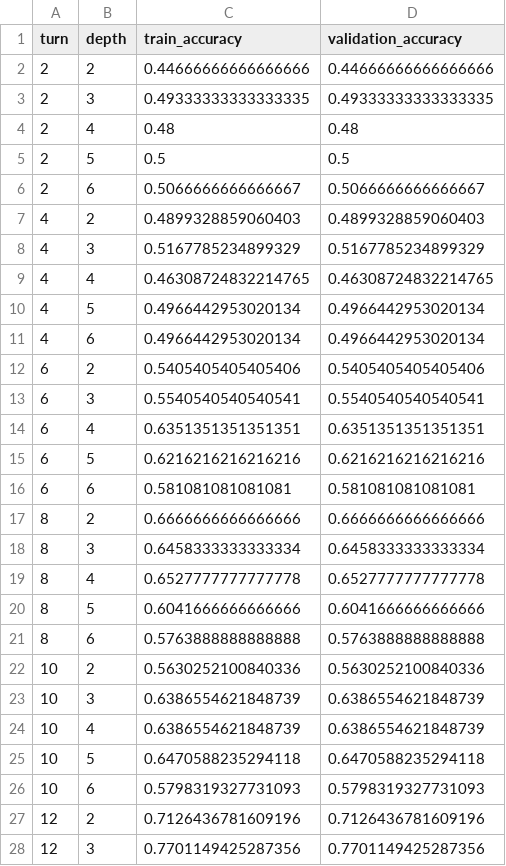
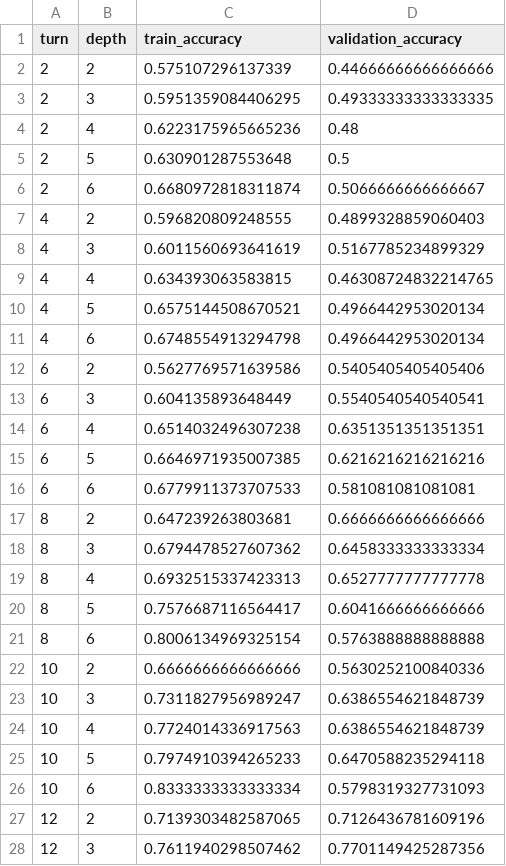
Before and after one commit to yd5256/ML-Project-Fall-2026, a CSV file: results/tree_depth_comparison.csv, drawn as a sheet; only a part is shown; the diff covers the shown part only.

Commit message:
Fix decision tree training accuracy output

```diff
--- a/results/tree_depth_comparison.csv
+++ b/results/tree_depth_comparison.csv
@@ -1,28 +1,28 @@
 turn,depth,train_accuracy,validation_accuracy
-2,2,0.44666666666666666,0.44666666666666666
-2,3,0.49333333333333335,0.49333333333333335
-2,4,0.48,0.48
-2,5,0.5,0.5
-2,6,0.5066666666666667,0.5066666666666667
-4,2,0.4899328859060403,0.4899328859060403
-4,3,0.5167785234899329,0.5167785234899329
-4,4,0.46308724832214765,0.46308724832214765
-4,5,0.4966442953020134,0.4966442953020134
-4,6,0.4966442953020134,0.4966442953020134
-6,2,0.5405405405405406,0.5405405405405406
-6,3,0.5540540540540541,0.5540540540540541
-6,4,0.6351351351351351,0.6351351351351351
-6,5,0.6216216216216216,0.6216216216216216
-6,6,0.581081081081081,0.581081081081081
-8,2,0.6666666666666666,0.6666666666666666
-8,3,0.6458333333333334,0.6458333333333334
-8,4,0.6527777777777778,0.6527777777777778
-8,5,0.6041666666666666,0.6041666666666666
-8,6,0.5763888888888888,0.5763888888888888
-10,2,0.5630252100840336,0.5630252100840336
-10,3,0.6386554621848739,0.6386554621848739
-10,4,0.6386554621848739,0.6386554621848739
-10,5,0.6470588235294118,0.6470588235294118
-10,6,0.5798319327731093,0.5798319327731093
-12,2,0.7126436781609196,0.7126436781609196
-12,3,0.7701149425287356,0.7701149425287356
+2,2,0.575107296137339,0.44666666666666666
+2,3,0.5951359084406295,0.49333333333333335
+2,4,0.6223175965665236,0.48
+2,5,0.630901287553648,0.5
+2,6,0.6680972818311874,0.5066666666666667
+4,2,0.596820809248555,0.4899328859060403
+4,3,0.6011560693641619,0.5167785234899329
+4,4,0.634393063583815,0.46308724832214765
+4,5,0.6575144508670521,0.4966442953020134
+4,6,0.6748554913294798,0.4966442953020134
+6,2,0.5627769571639586,0.5405405405405406
+6,3,0.604135893648449,0.5540540540540541
+6,4,0.6514032496307238,0.6351351351351351
+6,5,0.6646971935007385,0.6216216216216216
+6,6,0.6779911373707533,0.581081081081081
+8,2,0.647239263803681,0.6666666666666666
+8,3,0.6794478527607362,0.6458333333333334
+8,4,0.6932515337423313,0.6527777777777778
+8,5,0.7576687116564417,0.6041666666666666
+8,6,0.8006134969325154,0.5763888888888888
+10,2,0.6666666666666666,0.5630252100840336
+10,3,0.7311827956989247,0.6386554621848739
+10,4,0.7724014336917563,0.6386554621848739
+10,5,0.7974910394265233,0.6470588235294118
+10,6,0.8333333333333334,0.5798319327731093
+12,2,0.7139303482587065,0.7126436781609196
+12,3,0.7611940298507462,0.7701149425287356
```
Also changed, not shown: 8 edited cells elsewhere in this file, 1 other file.
